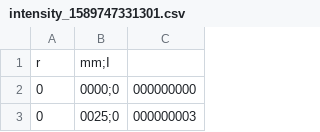
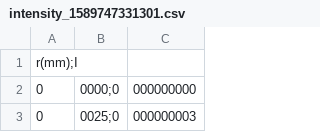
Before and after one commit to ElzSurina/1, a CSV file: intensity_1589747331301.csv, drawn as a sheet; only a part is shown; removed rows and columns are numbered as before the commit, all else as after; the diff names each change by its address in the sheet, - before the commit and + after, or states it on an @@ line.

Commit message:
Update intensity_1589747331301.csv

```diff
--- a/intensity_1589747331301.csv
+++ b/intensity_1589747331301.csv
-row 1: r | mm;I
+row 1: r(mm);I
```
